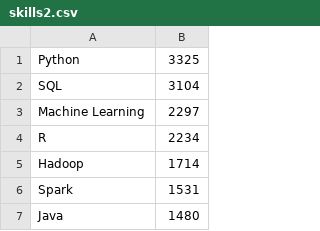
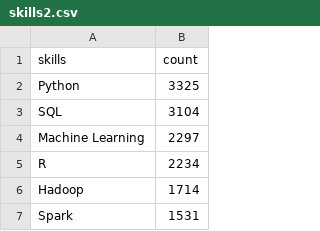
Before and after one commit to Johnnydaszhu/CapStone, a CSV file: skills2.csv, drawn as a sheet; only a part is shown; the shorter side is filled out with more unchanged rows.

```diff
--- a/skills2.csv
+++ b/skills2.csv
@@ -1 +1,2 @@
+skills,count
 Python,3325
```
Also changed, not shown: 10 other files.
